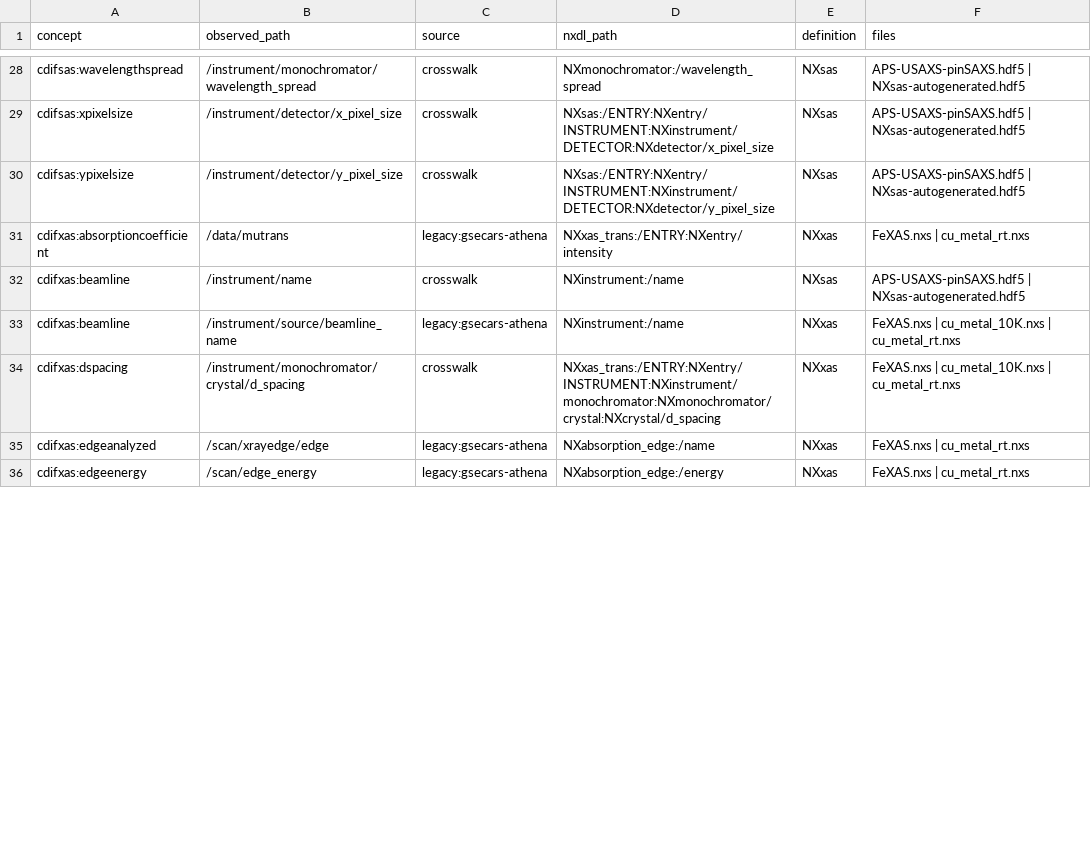
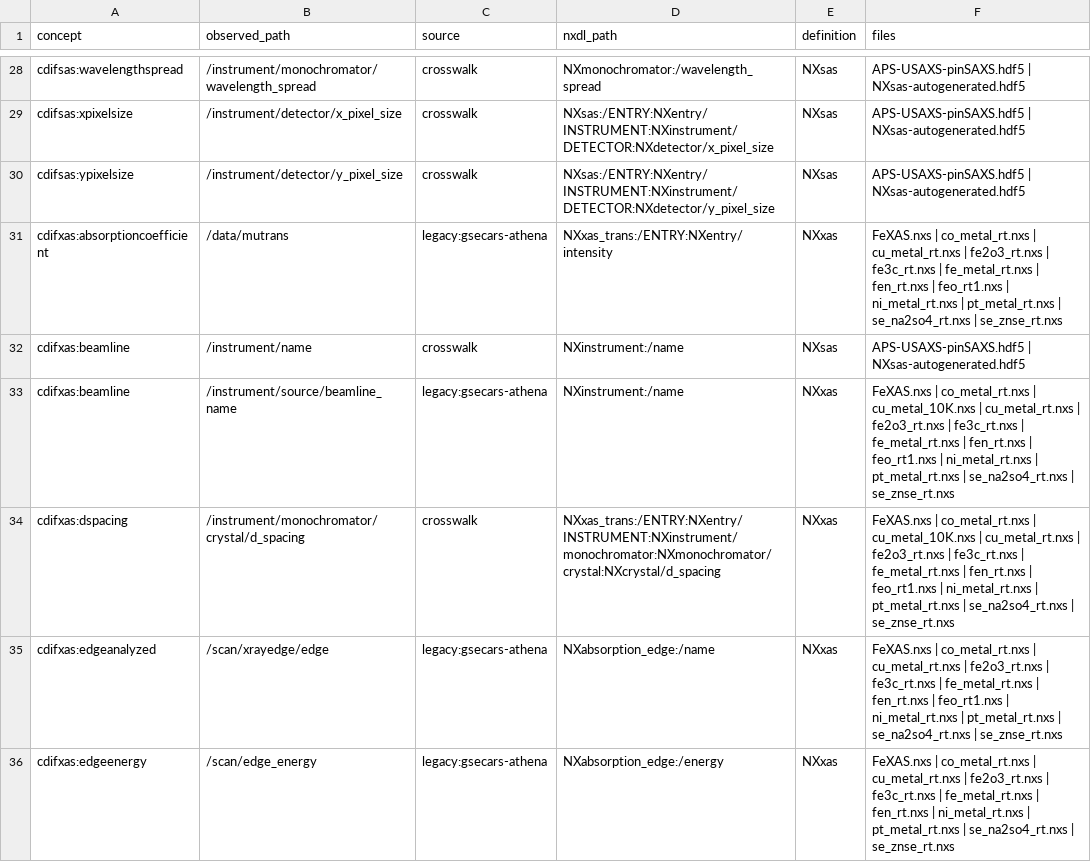
Before and after one commit to usgin/cdifnexmetadata, a TSV file: docs/observed-nexus-paths.tsv, drawn as a sheet; only a part is shown, gaps mark what is left out; the diff covers the shown part only.

```diff
--- a/docs/observed-nexus-paths.tsv
+++ b/docs/observed-nexus-paths.tsv
@@ -30,7 +30,7 @@ cdifsas:xpixelsize	/instrument/detector/x_pixel_size	crosswalk	NXsas:/ENTRY:NXen
 cdifsas:ypixelsize	/instrument/detector/y_pixel_size	crosswalk	NXsas:/ENTRY:NXentry/INSTRUMENT:NXinstrument/DETECTOR:NXdetector/y_pixel_size	NXsas	APS-USAXS-pinSAXS.hdf5 | NXsas-autogenerated.hdf5
-cdifxas:absorptioncoefficient	/data/mutrans	legacy:gsecars-athena	NXxas_trans:/ENTRY:NXentry/intensity	NXxas	FeXAS.nxs | cu_metal_rt.nxs
+cdifxas:absorptioncoefficient	/data/mutrans	legacy:gsecars-athena	NXxas_trans:/ENTRY:NXentry/intensity	NXxas	FeXAS.nxs | co_metal_rt.nxs | cu_metal_rt.nxs | fe2o3_rt.nxs | fe3c_rt.nxs | fe_metal_rt.nxs | fen_rt.nxs | feo_rt1.nxs | ni_metal_rt.nxs | pt_metal_rt.nxs | se_na2so4_rt.nxs | se_znse_rt.nxs
 cdifxas:beamline	/instrument/name	crosswalk	NXinstrument:/name	NXsas	APS-USAXS-pinSAXS.hdf5 | NXsas-autogenerated.hdf5
-cdifxas:beamline	/instrument/source/beamline_name	legacy:gsecars-athena	NXinstrument:/name	NXxas	FeXAS.nxs | cu_metal_10K.nxs | cu_metal_rt.nxs
-cdifxas:dspacing	/instrument/monochromator/crystal/d_spacing	crosswalk	NXxas_trans:/ENTRY:NXentry/INSTRUMENT:NXinstrument/monochromator:NXmonochromator/crystal:NXcrystal/d_spacing	NXxas	FeXAS.nxs | cu_metal_10K.nxs | cu_metal_rt.nxs
-cdifxas:edgeanalyzed	/scan/xrayedge/edge	legacy:gsecars-athena	NXabsorption_edge:/name	NXxas	FeXAS.nxs | cu_metal_rt.nxs
-cdifxas:edgeenergy	/scan/edge_energy	legacy:gsecars-athena	NXabsorption_edge:/energy	NXxas	FeXAS.nxs | cu_metal_rt.nxs
+cdifxas:beamline	/instrument/source/beamline_name	legacy:gsecars-athena	NXinstrument:/name	NXxas	FeXAS.nxs | co_metal_rt.nxs | cu_metal_10K.nxs | cu_metal_rt.nxs | fe2o3_rt.nxs | fe3c_rt.nxs | fe_metal_rt.nxs | fen_rt.nxs | feo_rt1.nxs | ni_metal_rt.nxs | pt_metal_rt.nxs | se_na2so4_rt.nxs | se_znse_rt.nxs
+cdifxas:dspacing	/instrument/monochromator/crystal/d_spacing	crosswalk	NXxas_trans:/ENTRY:NXentry/INSTRUMENT:NXinstrument/monochromator:NXmonochromator/crystal:NXcrystal/d_spacing	NXxas	FeXAS.nxs | co_metal_rt.nxs | cu_metal_10K.nxs | cu_metal_rt.nxs | fe2o3_rt.nxs | fe3c_rt.nxs | fe_metal_rt.nxs | fen_rt.nxs | feo_rt1.nxs | ni_metal_rt.nxs | pt_metal_rt.nxs | se_na2so4_rt.nxs | se_znse_rt.nxs
+cdifxas:edgeanalyzed	/scan/xrayedge/edge	legacy:gsecars-athena	NXabsorption_edge:/name	NXxas	FeXAS.nxs | co_metal_rt.nxs | cu_metal_rt.nxs | fe2o3_rt.nxs | fe3c_rt.nxs | fe_metal_rt.nxs | fen_rt.nxs | feo_rt1.nxs | ni_metal_rt.nxs | pt_metal_rt.nxs | se_na2so4_rt.nxs | se_znse_rt.nxs
+cdifxas:edgeenergy	/scan/edge_energy	legacy:gsecars-athena	NXabsorption_edge:/energy	NXxas	FeXAS.nxs | co_metal_rt.nxs | cu_metal_rt.nxs | fe2o3_rt.nxs | fe3c_rt.nxs | fe_metal_rt.nxs | fen_rt.nxs | ni_metal_rt.nxs | pt_metal_rt.nxs | se_na2so4_rt.nxs | se_znse_rt.nxs
```
Also changed, not shown: 10 edited cells elsewhere in this file, 3 other files.
